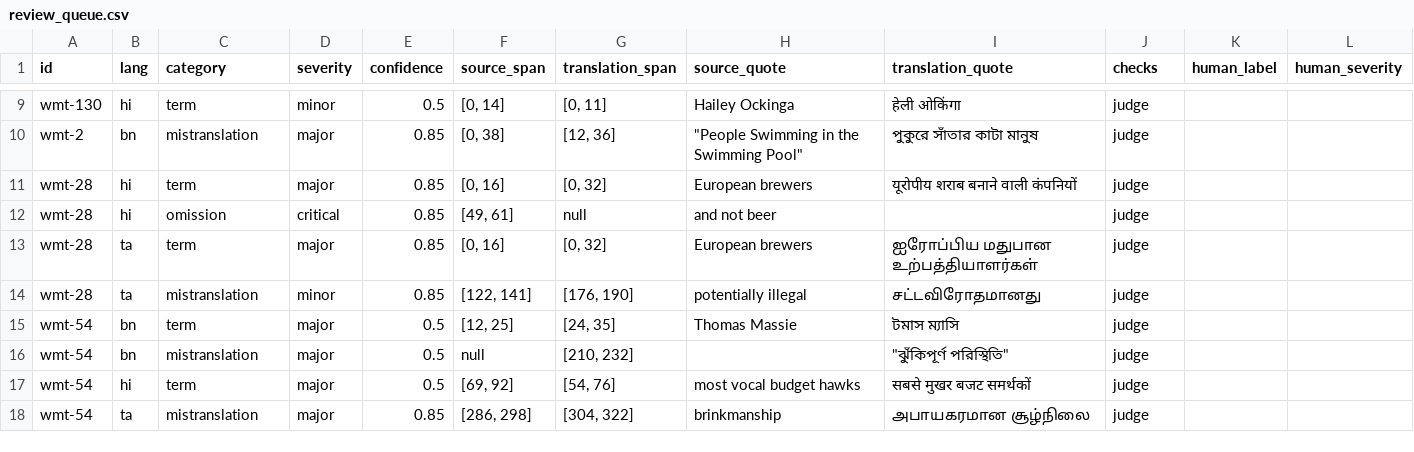
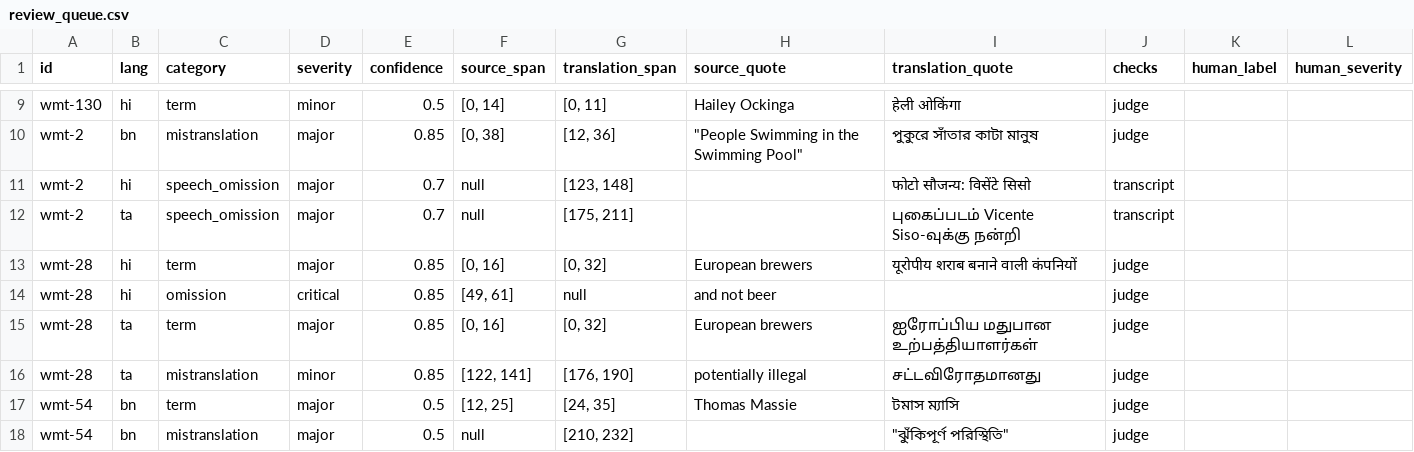
Before and after one commit to Bodhan-AI/Bodhan-AI-Cookbook, a CSV file: examples/translation_speech_quality_harness/report_demo_v2/review_queue.csv, drawn as a sheet; only a part is shown, gaps mark what is left out; the shorter side is filled out with more unchanged rows; the diff names each change by its address in the sheet, - before the commit and + after, or states it on an @@ line.

Commit message:
feat(quality-harness): re-transcribe suspected speech repeats; judge no longer vetoes speech; names make terms
- A repeat seen in the transcript is re-transcribed on its own stretch; heard again there is a
  second, independent signal (transcript_recheck).
- The judge reads text, not audio, so its clean verdict no longer drops speech findings.
- A repeat is located where its phrase is written.
- A mistranslation whose source side is a name or acronym is a term (plan 03, section 6).

Half B: recall 93% -> 95%, false alarms 3% (unchanged). Full demo: recall 95%, false alarms 0%.

```diff
--- a/examples/translation_speech_quality_harness/report_demo_v2/review_queue.csv
+++ b/examples/translation_speech_quality_harness/report_demo_v2/review_queue.csv
+row 11: wmt-2 | hi | speech_omission | major | 0.7 | null | [123, 148] |  | फोटो सौजन्य: विसेंटे सिसो | transcript
+row 12: wmt-2 | ta | speech_omission | major | 0.7 | null | [175, 211] |  | புகைப்படம் Vicente Siso-வுக்கு நன்றி | transcript
```
Also changed, not shown: examples/translation_speech_quality_harness/report_demo/review_queue.csv, 20 other files.
